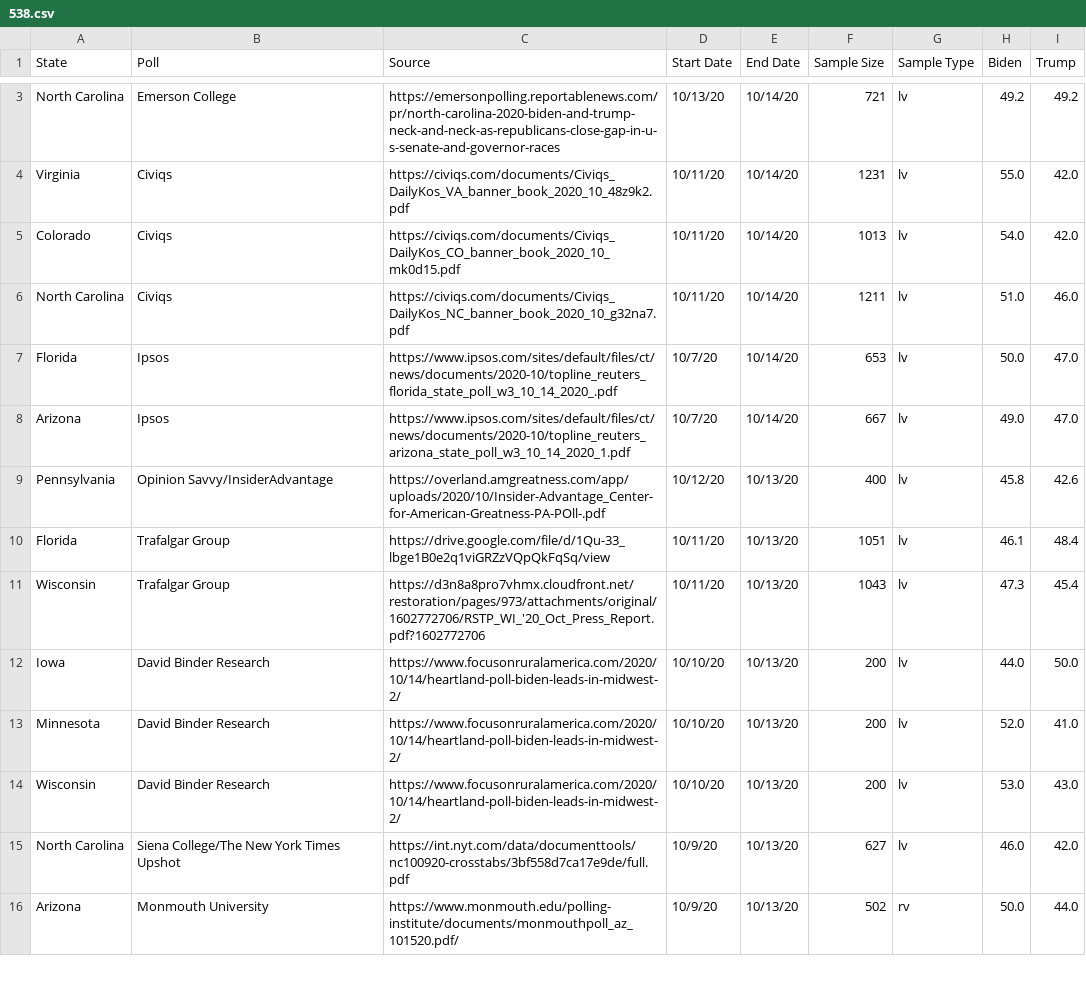
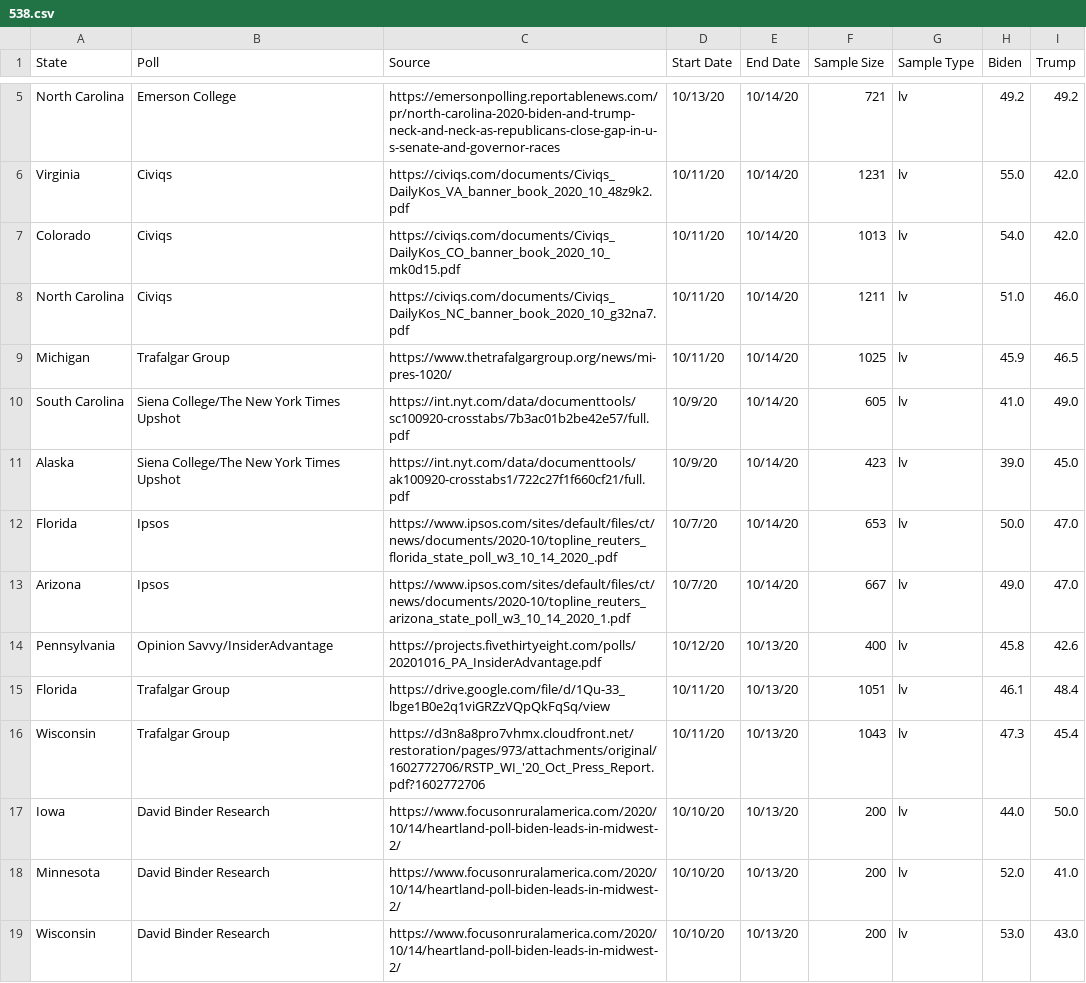
Before and after one commit to polistat/data-2020, a CSV file: 538.csv, drawn as a sheet; only a part is shown, gaps mark what is left out; the shorter side is filled out with more unchanged rows; the diff covers the shown part only.

Commit message:
10/16/20

```diff
--- a/538.csv
+++ b/538.csv
@@ -6,5 +8,8 @@ Colorado,Civiqs,https://civiqs.com/documents/Civiqs_DailyKos_CO_banner_book_2020
 North Carolina,Civiqs,https://civiqs.com/documents/Civiqs_DailyKos_NC_banner_book_2020_10_g32na7.pdf,10/11/20,10/14/20,1211,lv,51.0,46.0
+Michigan,Trafalgar Group,https://www.thetrafalgargroup.org/news/mi-pres-1020/,10/11/20,10/14/20,1025,lv,45.9,46.5
+South Carolina,Siena College/The New York Times Upshot,https://int.nyt.com/data/documenttools/sc100920-crosstabs/7b3ac01b2be42e57/full.pdf,10/9/20,10/14/20,605,lv,41.0,49.0
+Alaska,Siena College/The New York Times Upshot,https://int.nyt.com/data/documenttools/ak100920-crosstabs1/722c27f1f660cf21/full.pdf,10/9/20,10/14/20,423,lv,39.0,45.0
 Florida,Ipsos,https://www.ipsos.com/sites/default/files/ct/news/documents/2020-10/topline_reuters_florida_state_poll_w3_10_14_2020_.pdf,10/7/20,10/14/20,653,lv,50.0,47.0
 Arizona,Ipsos,https://www.ipsos.com/sites/default/files/ct/news/documents/2020-10/topline_reuters_arizona_state_poll_w3_10_14_2020_1.pdf,10/7/20,10/14/20,667,lv,49.0,47.0
-Pennsylvania,Opinion Savvy/InsiderAdvantage,https://overland.amgreatness.com/app/uploads/2020/10/Insider-Advantage_Center-for-American-Greatness-PA-POll-.pdf,10/12/20,10/13/20,400,lv,45.8,42.6
+Pennsylvania,Opinion Savvy/InsiderAdvantage,https://projects.fivethirtyeight.com/polls/20201016_PA_InsiderAdvantage.pdf,10/12/20,10/13/20,400,lv,45.8,42.6
 Florida,Trafalgar Group,https://drive.google.com/file/d/1Qu-33_lbge1B0e2q1viGRZzVQpQkFqSq/view,10/11/20,10/13/20,1051,lv,46.1,48.4
```
Also changed, not shown: 6 added rows and 1 removed row elsewhere in this file.
